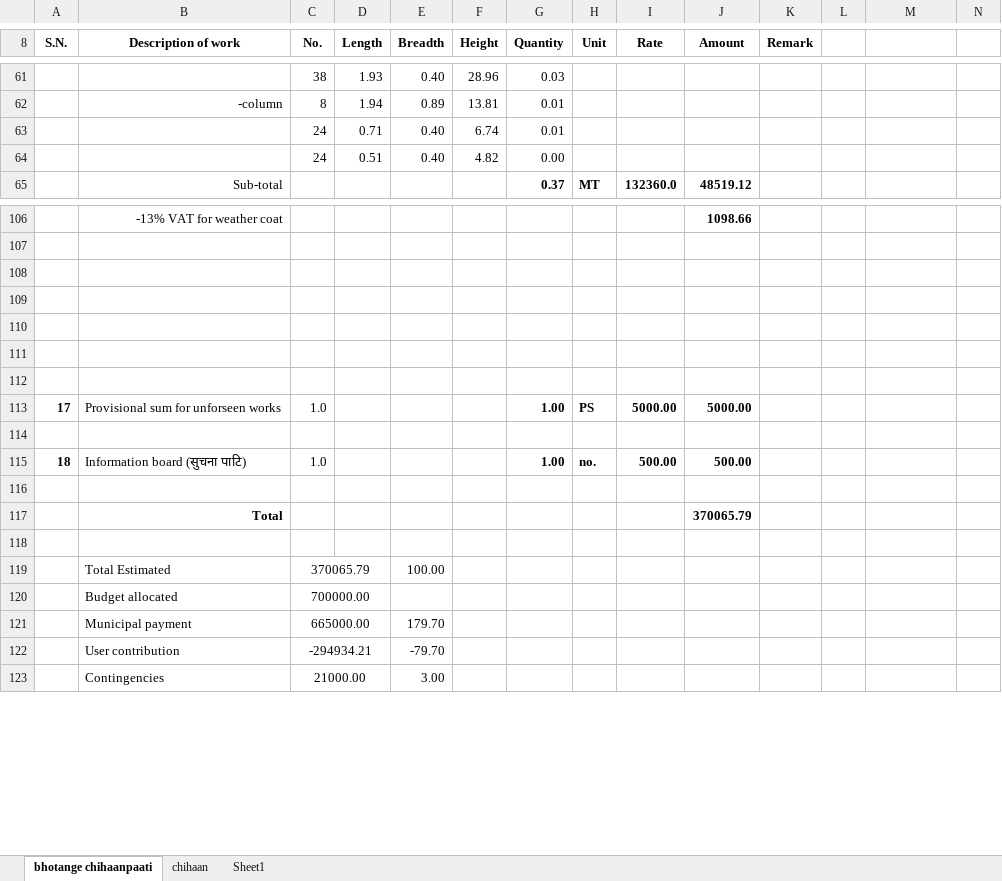
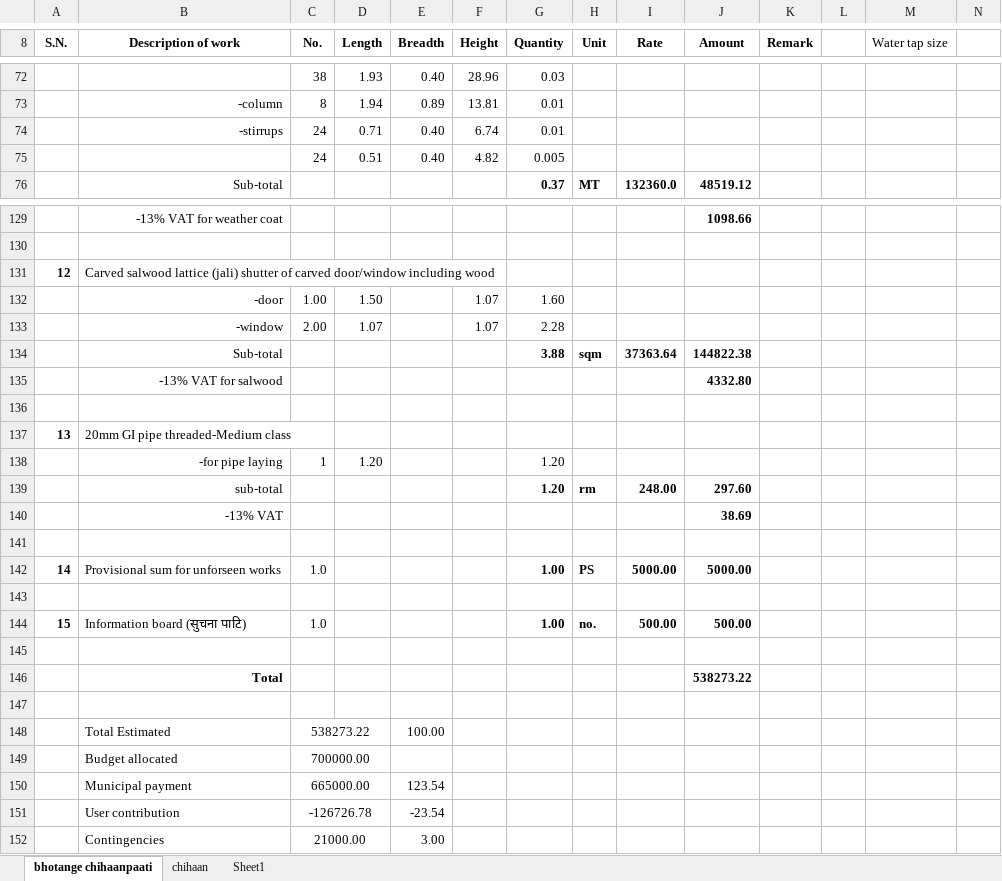
Before and after one commit to suwalcrystal/ward1, an Excel workbook: बजेट माग estimate/नगर बजेट estimate/प‍‍‌‌‌‌ञ्चपाले भिमसेन मन्दिर अधुरो/प‍‍‌‌‌‌ञ्चपाले भिमसेन मन्दिर अधुरो.xlsx, sheet bhotange chihaanpaati, drawn as a sheet; only a part is shown, gaps mark what is left out; values as stored, in another font and other column widths than the file's, no borders; removed rows and columns are numbered as before the commit, all else as after; rows hold the shown columns only; the diff covers the shown part only; the diff names each change by its address in the sheet, - before the commit and + after, or states it on an @@ line.

```diff
--- a/बजेट माग estimate/नगर बजेट estimate/प‍‍‌‌‌‌ञ्चपाले भिमसेन मन्दिर अधुरो/प‍‍‌‌‌‌ञ्चपाले भिमसेन मन्दिर अधुरो.xlsx (sheet bhotange chihaanpaati)
+++ b/बजेट माग estimate/नगर बजेट estimate/प‍‍‌‌‌‌ञ्चपाले भिमसेन मन्दिर अधुरो/प‍‍‌‌‌‌ञ्चपाले भिमसेन मन्दिर अधुरो.xlsx (sheet bhotange chihaanpaati)
-M8: (empty)
+M8: Water tap size
-B74 (Description of work): (empty)
+B74 (Description of work): -stirrups
-G75 (Quantity): 0.00
+G75 (Quantity): 0.005
+row 131: 12 | Carved salwood lattice (jali) shutter of carved door/window including wood
+row 132:  | -door | 1.00 | 1.50 |  | 1.07 | 1.60
+row 133:  | -window | 2.00 | 1.07 |  | 1.07 | 2.28
+row 134:  | Sub-total |  |  |  |  | 3.88 | sqm | 37363.64 | 144822.38
+row 135:  | -13% VAT for salwood |  |  |  |  |  |  |  | 4332.80
+row 137: 13 | 20mm GI pipe threaded-Medium class
+row 138:  | -for pipe laying | 1 | 1.20 |  |  | 1.20
+row 139:  | sub-total |  |  |  |  | 1.20 | rm | 248.00 | 297.60
+row 140:  | -13% VAT |  |  |  |  |  |  |  | 38.69
+row 142: 14 | Provisional sum for unforseen works | 1.0 |  |  |  | 1.00 | PS | 5000.00 | 5000.00
+row 144: 15 | Information board (सुचना पाटि) | 1.0 |  |  |  | 1.00 | no. | 500.00 | 500.00
+row 146:  | Total |  |  |  |  |  |  |  | 538273.22
-row 113: 17 | Provisional sum for unforseen works | 1.0 |  |  |  | 1.00 | PS | 5000.00 | 5000.00
-row 114: (empty)
-row 115: 18 | Information board (सुचना पाटि) | 1.0 |  |  |  | 1.00 | no. | 500.00 | 500.00
-row 116: (empty)
-row 117:  | Total |  |  |  |  |  |  |  | 370065.79
-row 118: (empty)
-C148 (No.): 370065.79
+C148 (No.): 538273.22
-E150 (Breadth): 179.70
+E150 (Breadth): 123.54
-row 122:  | User contribution | -294934.21 |  | -79.70
+row 151:  | User contribution | -126726.78 |  | -23.54
```
Also changed, not shown: 23 added rows and 28 edited cells elsewhere in this sheet, formulas that keep their value, बजेट माग estimate/वडा बजेट estimate/ukhu kheti/valuation ukhu kheti.xlsx.
